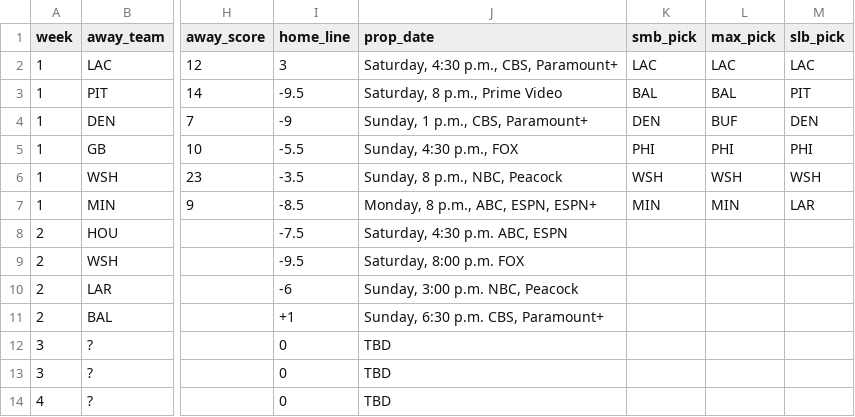
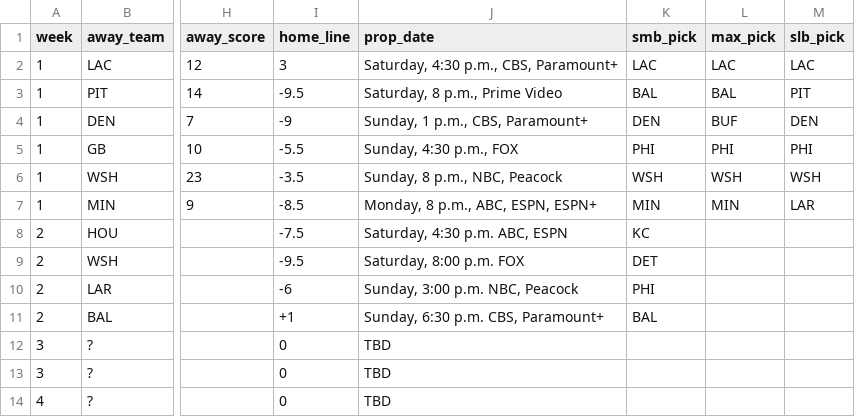
Before and after one commit to bileschi/pierogi_pickem, a CSV file: 2024_2025/playoffs.csv, drawn as a sheet; only a part is shown, gaps mark what is left out; the diff names each change by its address in the sheet, - before the commit and + after, or states it on an @@ line.

Commit message:
playoffs w2 smb picks

```diff
--- a/2024_2025/playoffs.csv
+++ b/2024_2025/playoffs.csv
-K8 (smb_pick): (empty)
+K8 (smb_pick): KC
-K9 (smb_pick): (empty)
+K9 (smb_pick): DET
-K10 (smb_pick): (empty)
+K10 (smb_pick): PHI
-K11 (smb_pick): (empty)
+K11 (smb_pick): BAL
```
